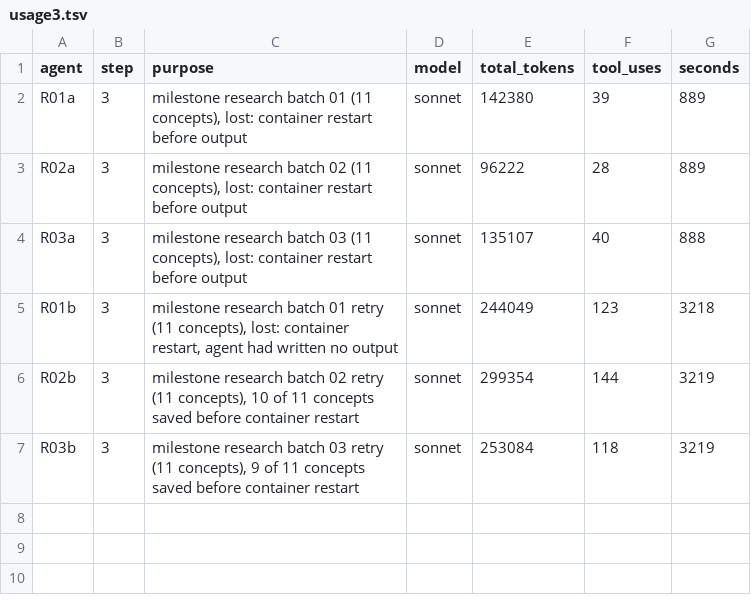
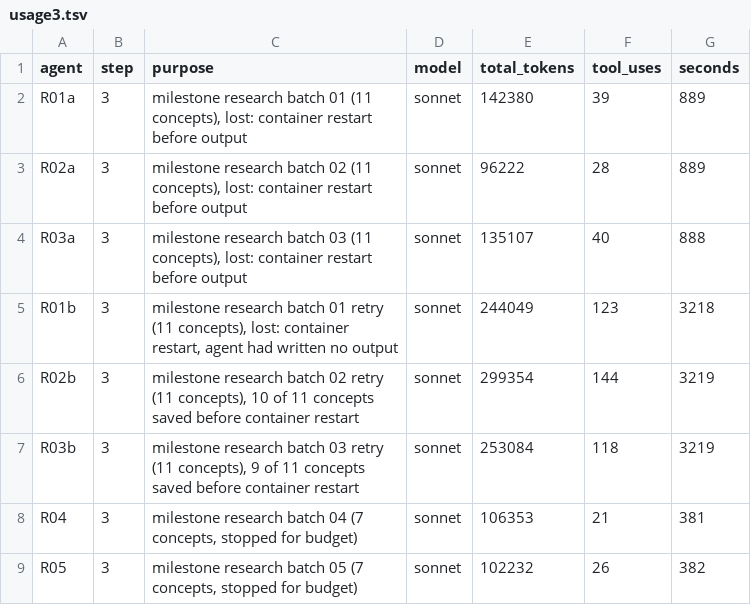
Before and after one commit to bhoult/prognosticator-awards, a TSV file: pilot/computing/usage3.tsv, drawn as a sheet; the diff names each change by its address in the sheet, - before the commit and + after, or states it on an @@ line.

```diff
--- a/pilot/computing/usage3.tsv
+++ b/pilot/computing/usage3.tsv
+row 8: R04 | 3 | milestone research batch 04 (7 concepts, stopped for budget) | sonnet | 106353 | 21 | 381
+row 9: R05 | 3 | milestone research batch 05 (7 concepts, stopped for budget) | sonnet | 102232 | 26 | 382
```
Also changed, not shown: 2 other files.
